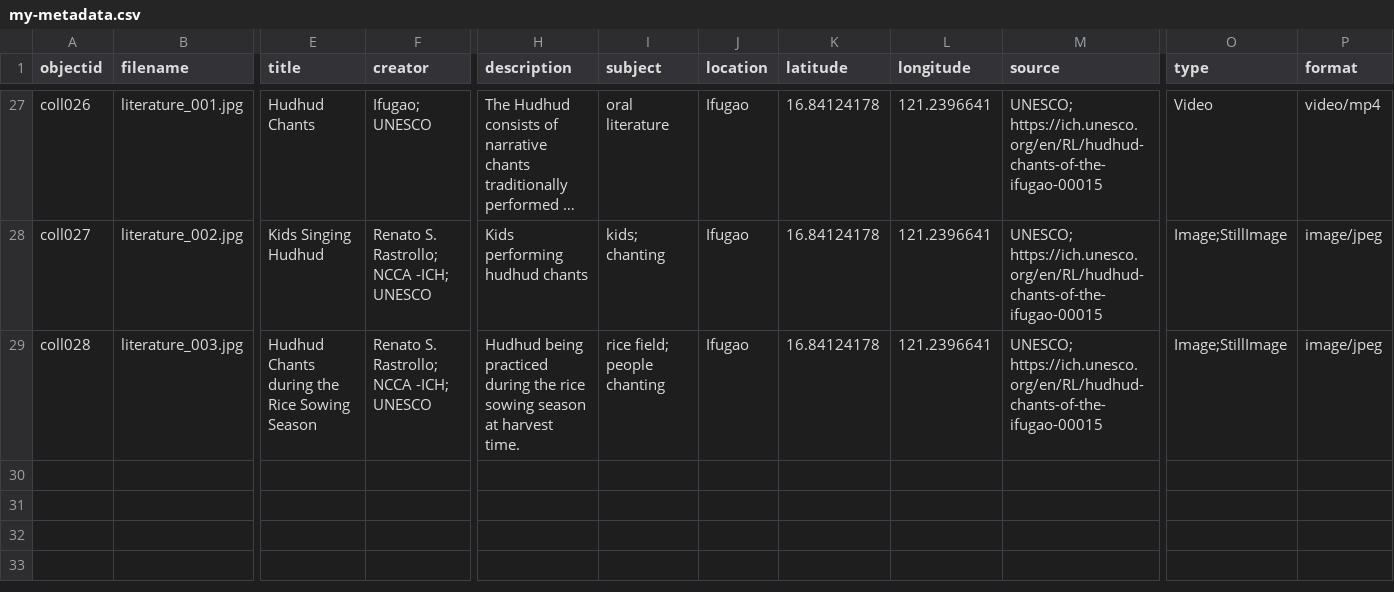
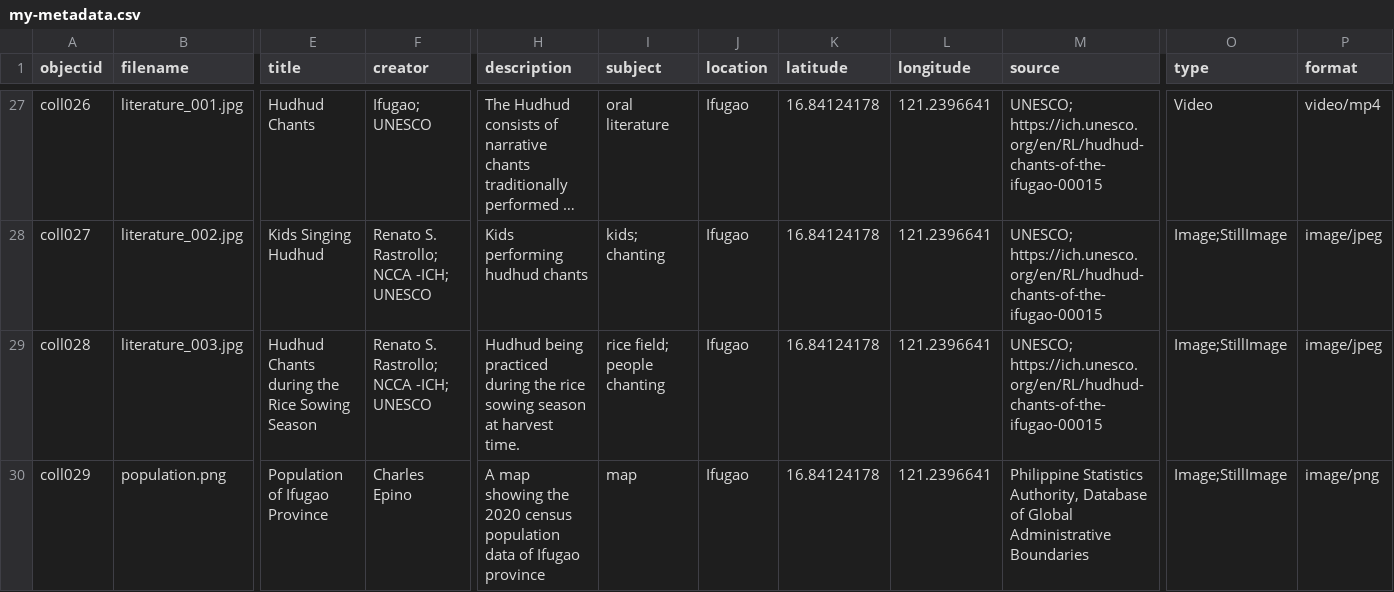
Before and after one commit to ckepino/the_wonders_of_ifugao, a CSV file: _data/my-metadata.csv, drawn as a sheet; only a part is shown, gaps mark what is left out; long unchanged cells end in …; rows hold the shown columns only; the diff names each change by its address in the sheet, - before the commit and + after, or states it on an @@ line.

Commit message:
Updated csv

```diff
--- a/_data/my-metadata.csv
+++ b/_data/my-metadata.csv
+row 30: coll029 | population.png | Population of Ifugao Province | Charles Epino | A map showing the 2020 census population data of Ifugao province | map | Ifugao | 16.84124178 | 121.2396641 | Philippine Statistics Authority, Database of Global Administrative Boundaries | Image;StillImage | image/png
```
